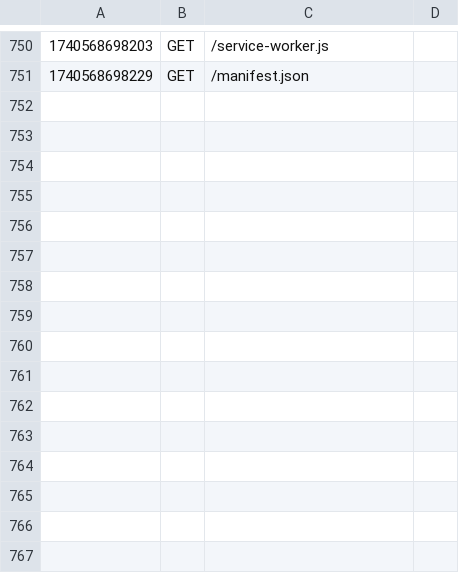
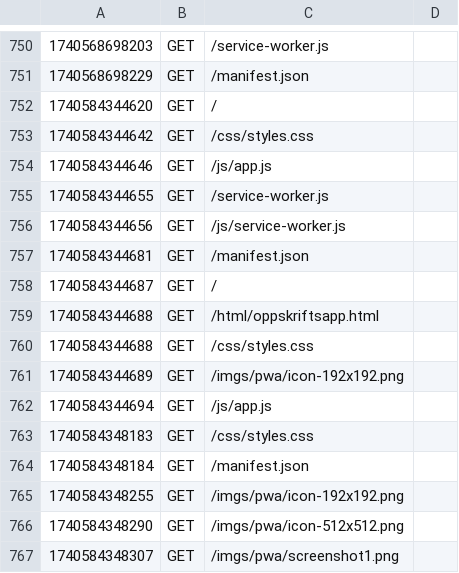
Before and after one commit to dedbugz/MM207_prosjekt, a CSV file: logs/log.csv, drawn as a sheet; only a part is shown, gaps mark what is left out.

```diff
--- a/logs/log.csv
+++ b/logs/log.csv
@@ -751 +751,17 @@
 1740568698229|GET|/manifest.json
+1740584344620|GET|/
+1740584344642|GET|/css/styles.css
+1740584344646|GET|/js/app.js
+1740584344655|GET|/service-worker.js
+1740584344656|GET|/js/service-worker.js
+1740584344681|GET|/manifest.json
+1740584344687|GET|/
+1740584344688|GET|/html/oppskriftsapp.html
+1740584344688|GET|/css/styles.css
+1740584344689|GET|/imgs/pwa/icon-192x192.png
+1740584344694|GET|/js/app.js
+1740584348183|GET|/css/styles.css
+1740584348184|GET|/manifest.json
+1740584348255|GET|/imgs/pwa/icon-192x192.png
+1740584348290|GET|/imgs/pwa/icon-512x512.png
+1740584348307|GET|/imgs/pwa/screenshot1.png
```
Also changed, not shown: 5 other files.
